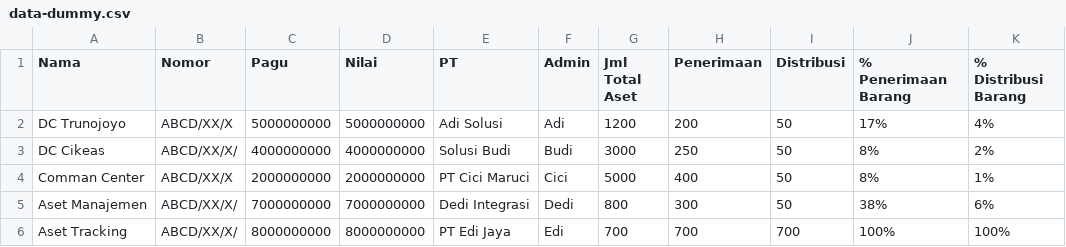
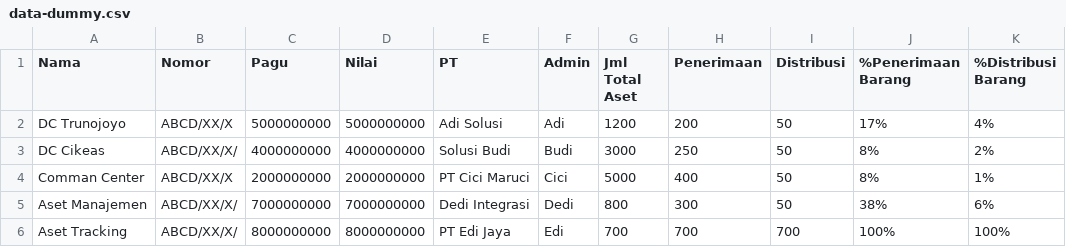
Before and after one commit to sofyan-rs/itat-dummy, a CSV file: data-dummy.csv, drawn as a sheet.

Commit message:
Update data-dummy.csv

```diff
--- a/data-dummy.csv
+++ b/data-dummy.csv
@@ -1,2 +1,2 @@
-Nama, Nomor, Pagu, Nilai, PT, Admin, Jml Total Aset, Penerimaan, Distribusi, % Penerimaan Barang, % Distribusi Barang
+Nama, Nomor, Pagu, Nilai, PT, Admin, Jml Total Aset, Penerimaan, Distribusi, %Penerimaan Barang, %Distribusi Barang
 DC Trunojoyo, ABCD/XX/X, 5000000000, 5000000000, Adi Solusi, Adi, 1200, 200, 50, 17%,	4%
```
